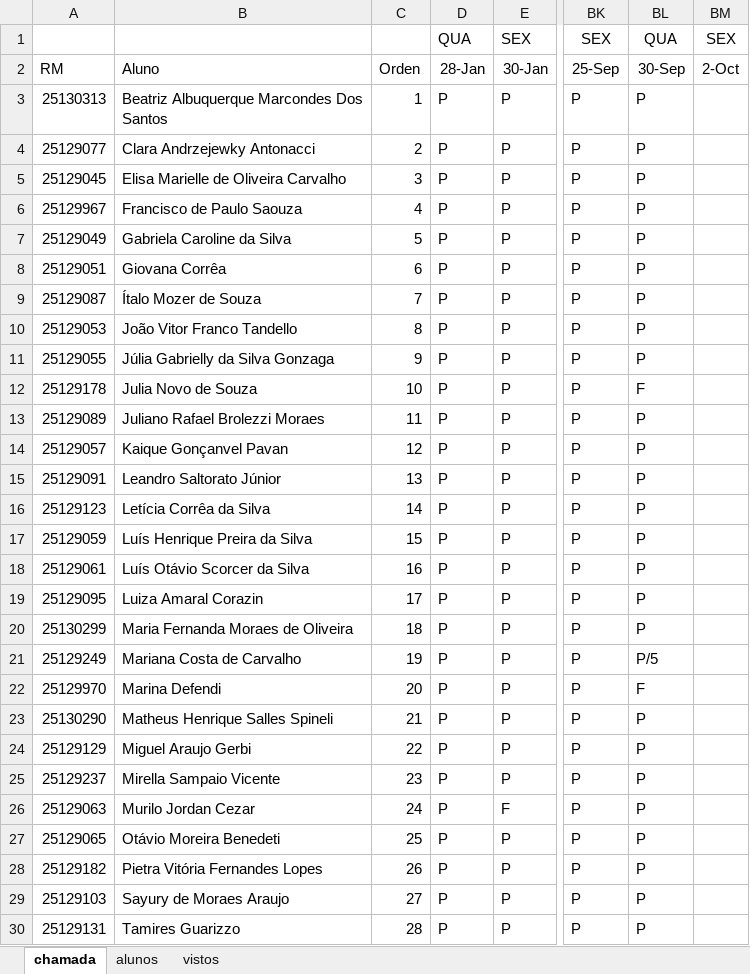
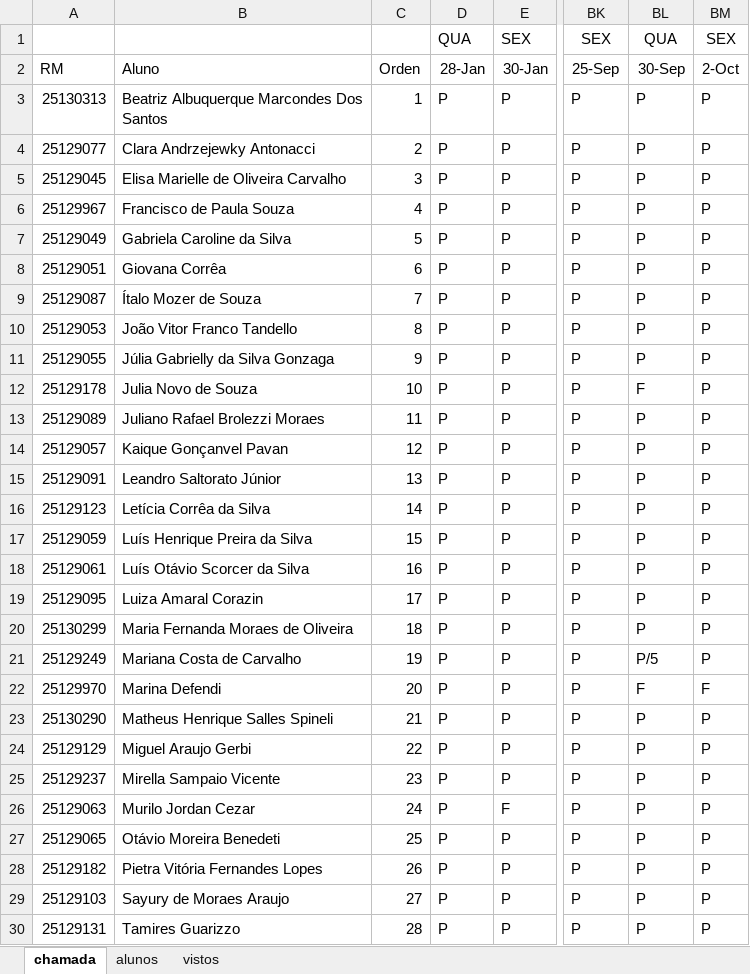
Before and after one commit to wellifabio/senai2026, an Excel workbook: ds/turmas/2DES_A/frequencia-3-A.xlsx, sheet chamada, drawn as a sheet; only a part is shown, gaps mark what is left out; values as stored, in another font and other column widths than the file's, no borders; conditional formats not drawn; the diff covers the shown part only; the diff names each change by its address in the sheet, - before the commit and + after, or states it on an @@ line.

Commit message:
chamada

```diff
--- a/ds/turmas/2DES_A/frequencia-3-A.xlsx (sheet chamada)
+++ b/ds/turmas/2DES_A/frequencia-3-A.xlsx (sheet chamada)
-BM3:BM21: (empty)
+BM3:BM21: P
-B6: Francisco de Paulo Saouza
+B6: Francisco de Paula Souza
-BM22: (empty)
+BM22: F
-BM23:BM30: (empty)
+BM23:BM30: P
```
Also changed, not shown: 1 edited cell elsewhere in this sheet, sheet alunos, sheet vistos, 2 other files.
